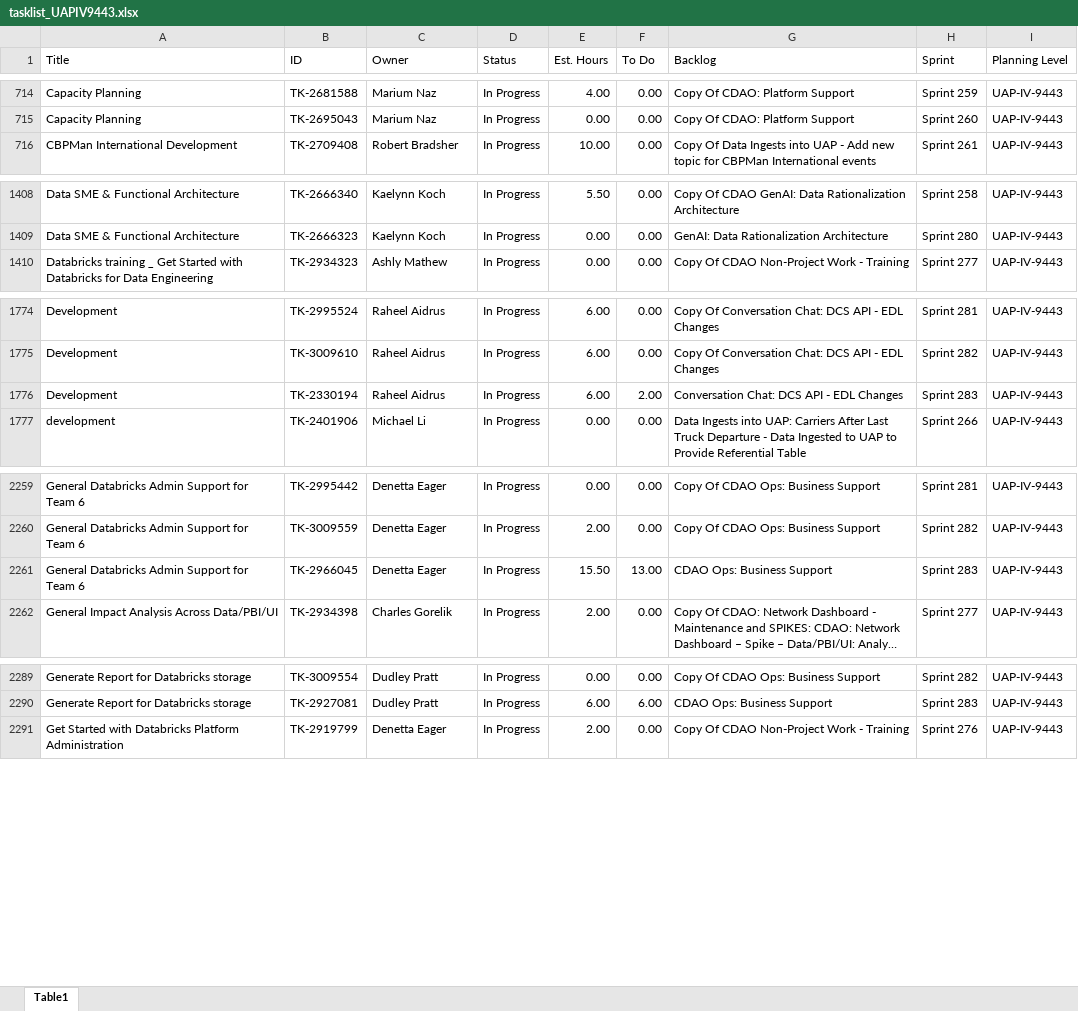
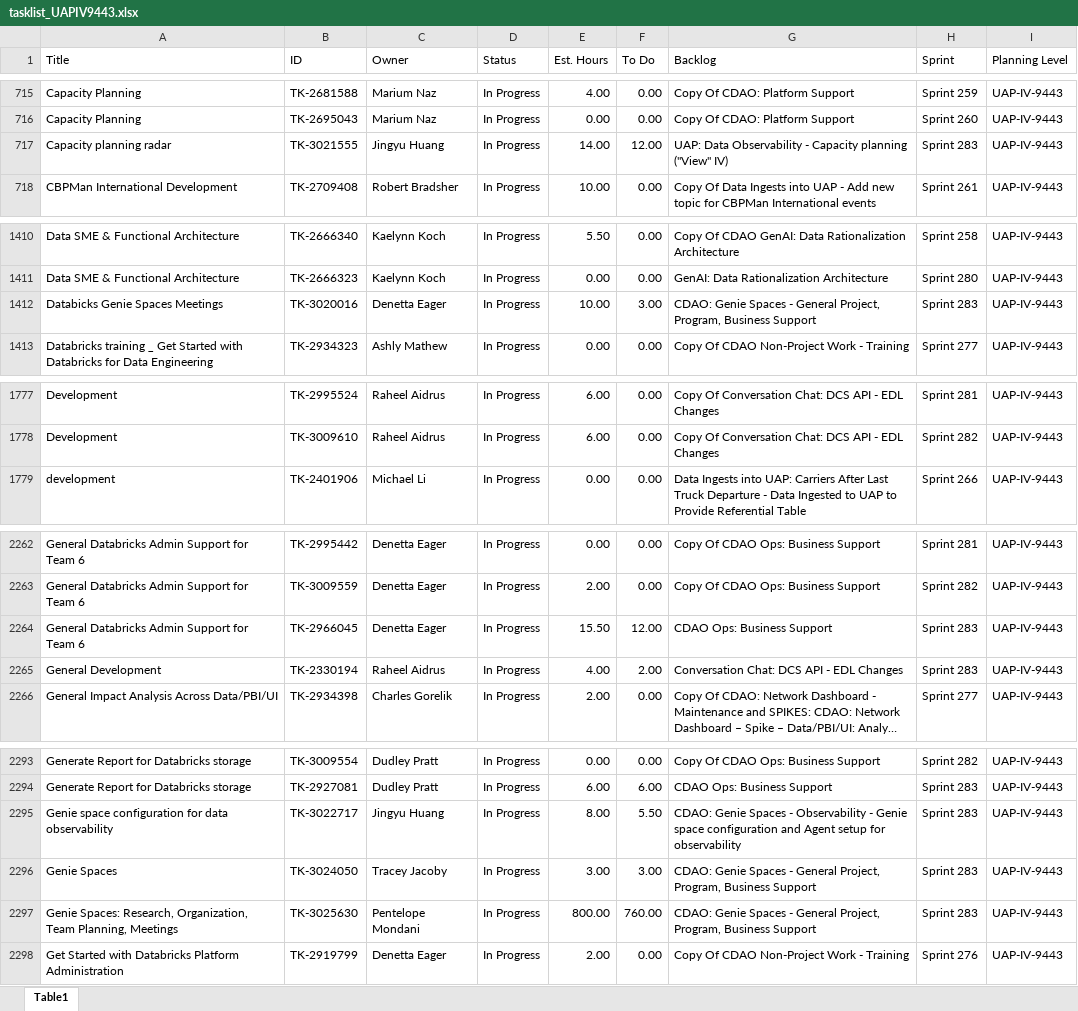
Before and after one commit to casey-smith-usps/versionone-dashboard, an Excel workbook: tasklist_UAPIV9443.xlsx, sheet Table1, drawn as a sheet; only a part is shown, gaps mark what is left out; long unchanged cells end in …; values as stored, in another font and other column widths than the file's, no borders; removed rows and columns are numbered as before the commit, all else as after; the diff covers the shown part only; the diff names each change by its address in the sheet, - before the commit and + after, or states it on an @@ line.

```diff
--- a/tasklist_UAPIV9443.xlsx (sheet Table1)
+++ b/tasklist_UAPIV9443.xlsx (sheet Table1)
+row 717: Capacity planning radar | TK-3021555 | Jingyu Huang | In Progress | 14.00 | 12.00 | UAP: Data Observability - Capacity planning ("View" IV) | Sprint 283 | UAP-IV-9443
+row 1412: Databicks Genie Spaces Meetings | TK-3020016 | Denetta Eager | In Progress | 10.00 | 3.00 | CDAO: Genie Spaces - General Project, Program, Business Support | Sprint 283 | UAP-IV-9443
-row 1776: Development | TK-2330194 | Raheel Aidrus | In Progress | 6.00 | 2.00 | Conversation Chat: DCS API - EDL Changes | Sprint 283 | UAP-IV-9443
-F2264 (To Do): 13.00
+F2264 (To Do): 12.00
+row 2265: General Development | TK-2330194 | Raheel Aidrus | In Progress | 4.00 | 2.00 | Conversation Chat: DCS API - EDL Changes | Sprint 283 | UAP-IV-9443
+row 2295: Genie space configuration for data observability | TK-3022717 | Jingyu Huang | In Progress | 8.00 | 5.50 | CDAO: Genie Spaces - Observability - Genie space configuration and Agent setup for observability | Sprint 283 | UAP-IV-9443
+row 2296: Genie Spaces | TK-3024050 | Tracey Jacoby | In Progress | 3.00 | 3.00 | CDAO: Genie Spaces - General Project, Program, Business Support | Sprint 283 | UAP-IV-9443
+row 2297: Genie Spaces: Research, Organization, Team Planning, Meetings | TK-3025630 | Pentelope Mondani | In Progress | 800.00 | 760.00 | CDAO: Genie Spaces - General Project, Program, Business Support | Sprint 283 | UAP-IV-9443
```
Also changed, not shown: 6 added rows and 31 edited cells elsewhere in this sheet, tasklist_CDAS6441.xlsx, tasklist_EDS4834.xlsx, 5 other files.
